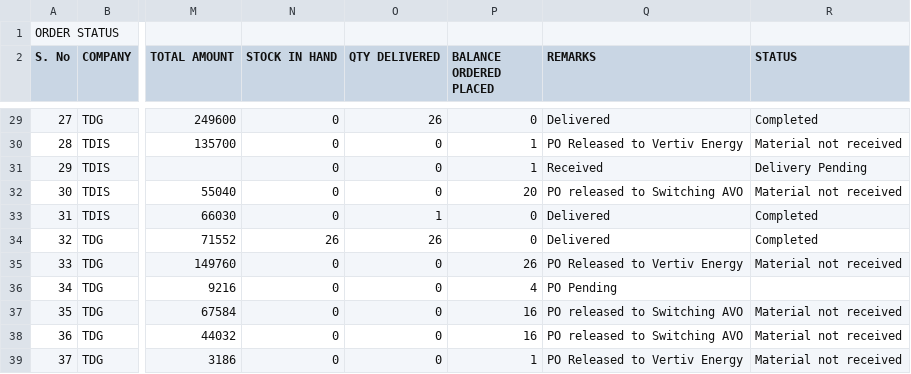
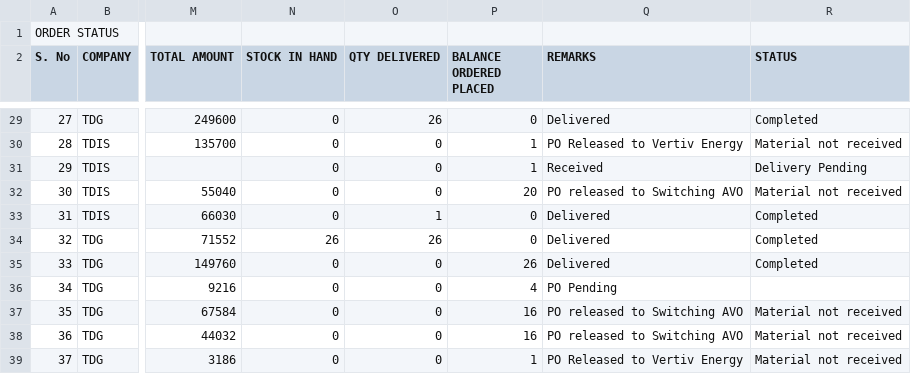
Before and after one commit to SimbhuTwice/TDGIS, a CSV file: TD.csv, drawn as a sheet; only a part is shown, gaps mark what is left out; the diff names each change by its address in the sheet, - before the commit and + after, or states it on an @@ line.

Commit message:
Add files via upload

```diff
--- a/TD.csv
+++ b/TD.csv
-Q35 (REMARKS): PO Released to Vertiv Energy
+Q35 (REMARKS): Delivered
-R35 (STATUS): Material not received
+R35 (STATUS): Completed
```
